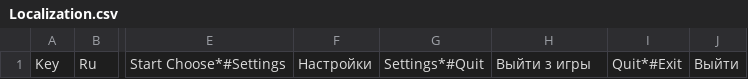
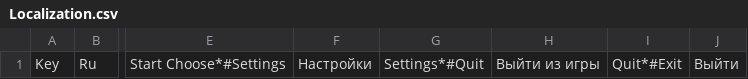
Before and after one commit to gkldfkdfl/UProSB2026_Yarik_Yandex, a CSV file: Assets/Resources/CSV/Localization.csv, drawn as a sheet; only a part is shown, gaps mark what is left out; the diff names each change by its address in the sheet, - before the commit and + after, or states it on an @@ line.

```diff
--- a/Assets/Resources/CSV/Localization.csv
+++ b/Assets/Resources/CSV/Localization.csv
-H1: Выйти з игры
+H1: Выйти из игры
```
Also changed, not shown: 52 other files.
